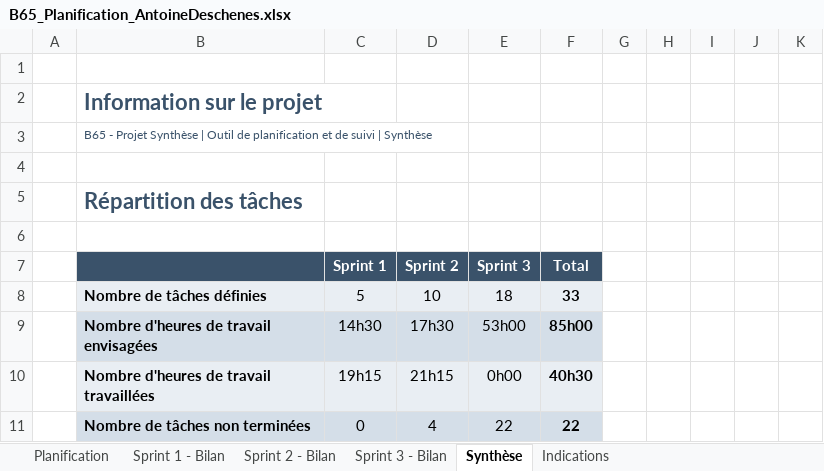
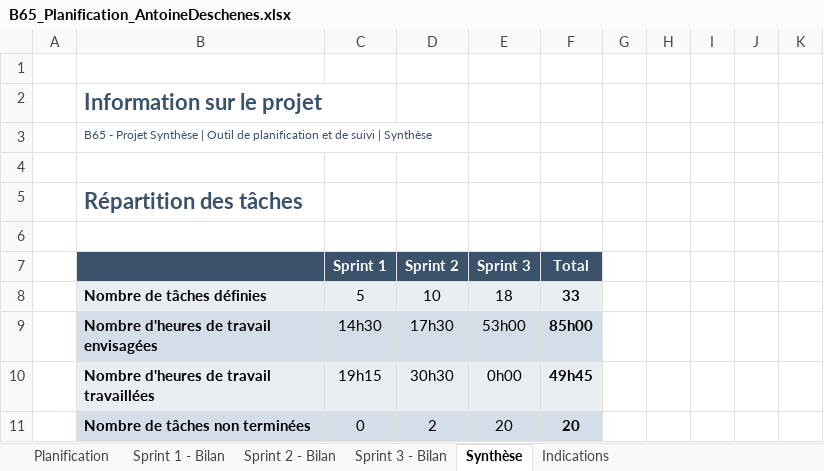
Before and after one commit to antoinedeschenes/eventreactor, an Excel workbook: B65_Planification_AntoineDeschenes.xlsx, sheet Synthèse, drawn as a sheet; values as stored, in another font and other column widths than the file's, no borders; charts and pictures and conditional formats not drawn; removed rows and columns are numbered as before the commit, all else as after; the diff names each change by its address in the sheet, - before the commit and + after, or states it on an @@ line.

```diff
--- a/B65_Planification_AntoineDeschenes.xlsx (sheet Synthèse)
+++ b/B65_Planification_AntoineDeschenes.xlsx (sheet Synthèse)
-D10 (Sprint 2): 21h15
+D10 (Sprint 2): 30h30
-F10 (Total): 40h30
+F10 (Total): 49h45
-row 11:  | Nombre de tâches non terminées | 0 | 4 | 22 | 22
+row 11:  | Nombre de tâches non terminées | 0 | 2 | 20 | 20
```
Also changed, not shown: sheet Sprint 2 - Bilan, sheet Sprint 3 - Bilan, hidden cells, charts or pictures, 1 other file.
